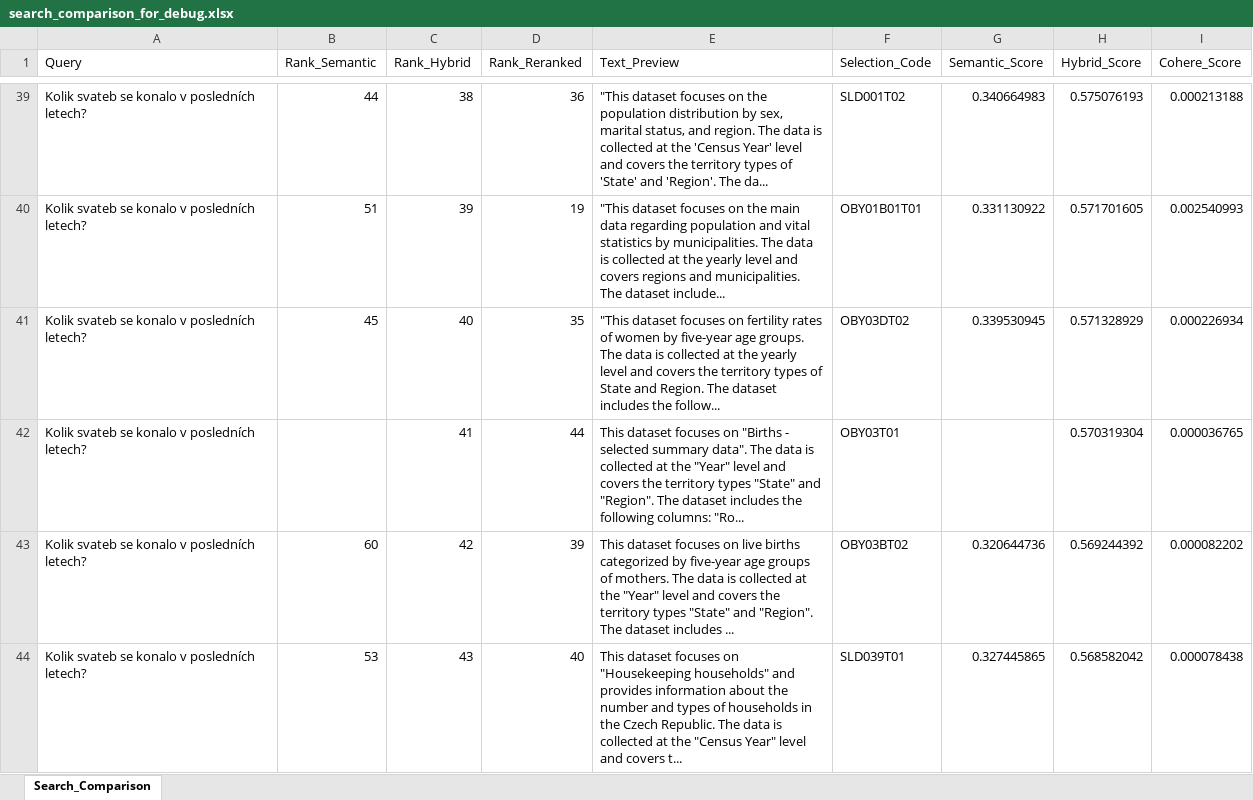
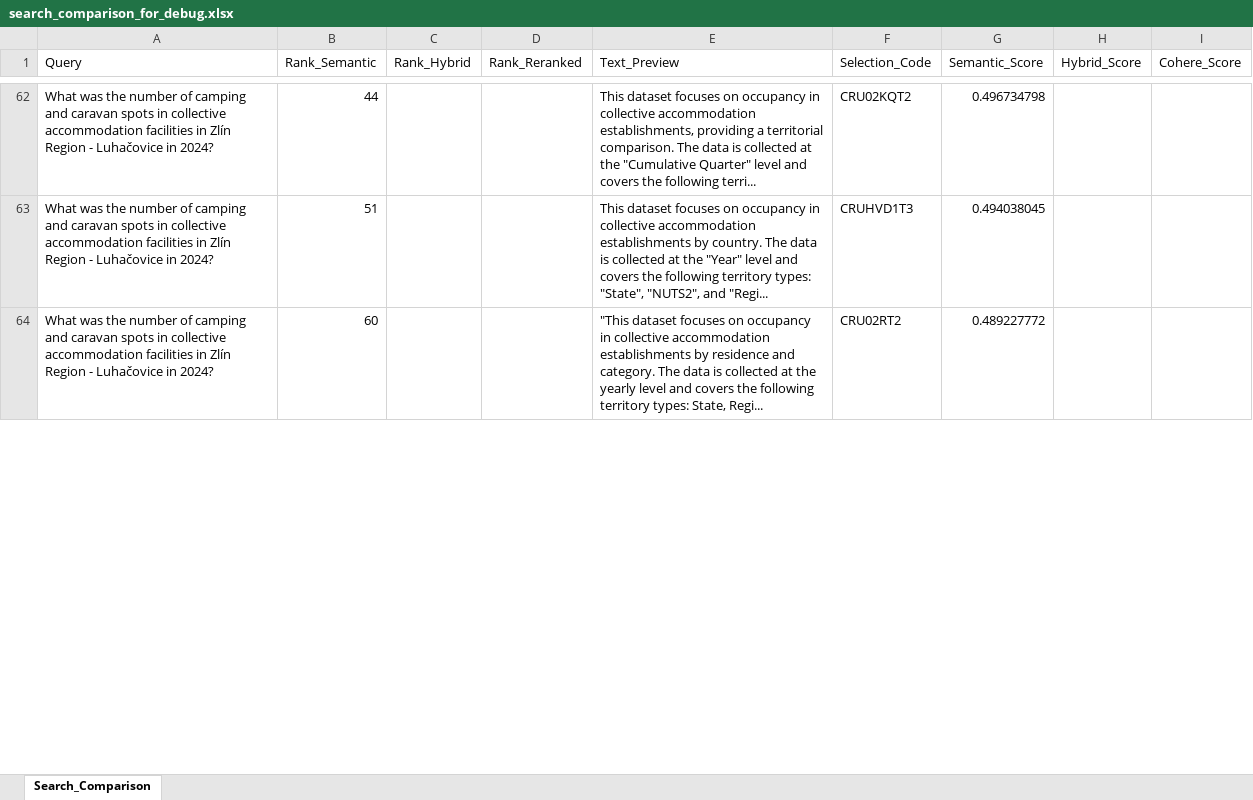
Before and after one commit to michaelmiscanuk/czsu-multi-agent-text-to-sql, an Excel workbook: metadata/search_comparison_for_debug.xlsx, sheet Search_Comparison, drawn as a sheet; only a part is shown, gaps mark what is left out; values as stored, in another font and other column widths than the file's, no borders; removed rows and columns are numbered as before the commit, all else as after; the diff covers the shown part only; the diff names each change by its address in the sheet, - before the commit and + after, or states it on an @@ line.

Commit message:
355 Adding ability to switch to production cohere api key, when trial is used up. Adjusting number of tables left on top in the nodes, based on retrieval evaluation result - from 3 to 4.

```diff
--- a/metadata/search_comparison_for_debug.xlsx (sheet Search_Comparison)
+++ b/metadata/search_comparison_for_debug.xlsx (sheet Search_Comparison)
-A62:A63 (Query): Kolik svateb se konalo v posledních letech?
+A62:A63 (Query): What was the number of camping and caravan spots in collective accommodation facilities in Zlín Region - Luhačovice in 2024?
-C62 (Rank_Hybrid): 38
+C62 (Rank_Hybrid): (empty)
-D62 (Rank_Reranked): 36
+D62 (Rank_Reranked): (empty)
-E62 (Text_Preview): "This dataset focuses on the population distribution by sex, marital status, and region. The data is collected at the 'Census Year' level and covers the territory types of 'State' and 'Region'. The da...
+E62 (Text_Preview): This dataset focuses on occupancy in collective accommodation establishments, providing a territorial comparison. The data is collected at the "Cumulative Quarter" level and covers the following terri...
-F62 (Selection_Code): SLD001T02
+F62 (Selection_Code): CRU02KQT2
-G62 (Semantic_Score): 0.340664983
+G62 (Semantic_Score): 0.496734798
-H62 (Hybrid_Score): 0.575076193
+H62 (Hybrid_Score): (empty)
-I62 (Cohere_Score): 0.000213188
+I62 (Cohere_Score): (empty)
-C63 (Rank_Hybrid): 39
+C63 (Rank_Hybrid): (empty)
-D63 (Rank_Reranked): 19
+D63 (Rank_Reranked): (empty)
-E63 (Text_Preview): "This dataset focuses on the main data regarding population and vital statistics by municipalities. The data is collected at the yearly level and covers regions and municipalities. The dataset include...
+E63 (Text_Preview): This dataset focuses on occupancy in collective accommodation establishments by country. The data is collected at the "Year" level and covers the following territory types: "State", "NUTS2", and "Regi...
-F63 (Selection_Code): OBY01B01T01
+F63 (Selection_Code): CRUHVD1T3
-G63 (Semantic_Score): 0.331130922
+G63 (Semantic_Score): 0.494038045
-H63 (Hybrid_Score): 0.571701605
+H63 (Hybrid_Score): (empty)
-I63 (Cohere_Score): 0.002540993
+I63 (Cohere_Score): (empty)
-row 41: Kolik svateb se konalo v posledních letech? | 45 | 40 | 35 | "This dataset focuses on fertility rates of women by five-year age groups. The data is collected at the yearly level and covers the territory types of State and Region. The dataset includes the follow... | OBY03DT02 | 0.339530945 | 0.571328929 | 0.000226934
-row 42: Kolik svateb se konalo v posledních letech? |  | 41 | 44 | This dataset focuses on "Births - selected summary data". The data is collected at the "Year" level and covers the territory types "State" and "Region". The dataset includes the following columns: "Ro... | OBY03T01 |  | 0.570319304 | 0.000036765
-A64 (Query): Kolik svateb se konalo v posledních letech?
+A64 (Query): What was the number of camping and caravan spots in collective accommodation facilities in Zlín Region - Luhačovice in 2024?
-C64 (Rank_Hybrid): 42
+C64 (Rank_Hybrid): (empty)
-D64 (Rank_Reranked): 39
+D64 (Rank_Reranked): (empty)
-E64 (Text_Preview): This dataset focuses on live births categorized by five-year age groups of mothers. The data is collected at the "Year" level and covers the territory types "State" and "Region". The dataset includes ...
+E64 (Text_Preview): "This dataset focuses on occupancy in collective accommodation establishments by residence and category. The data is collected at the yearly level and covers the following territory types: State, Regi...
-F64 (Selection_Code): OBY03BT02
+F64 (Selection_Code): CRU02RT2
-G64 (Semantic_Score): 0.320644736
+G64 (Semantic_Score): 0.489227772
-H64 (Hybrid_Score): 0.569244392
+H64 (Hybrid_Score): (empty)
-I64 (Cohere_Score): 0.000082202
+I64 (Cohere_Score): (empty)
-row 44: Kolik svateb se konalo v posledních letech? | 53 | 43 | 40 | This dataset focuses on "Housekeeping households" and provides information about the number and types of households in the Czech Republic. The data is collected at the "Census Year" level and covers t... | SLD039T01 | 0.327445865 | 0.568582042 | 0.000078438
```
Also changed, not shown: 54 added rows, 50 removed rows and 58 edited cells elsewhere in this sheet, 7 other files.
